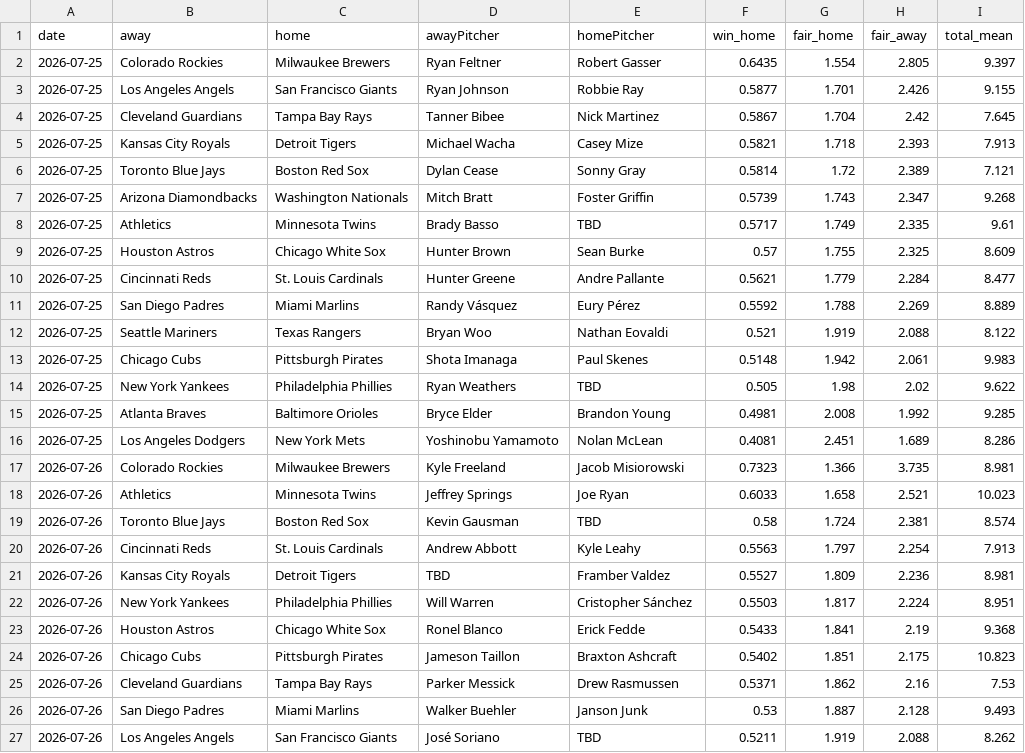
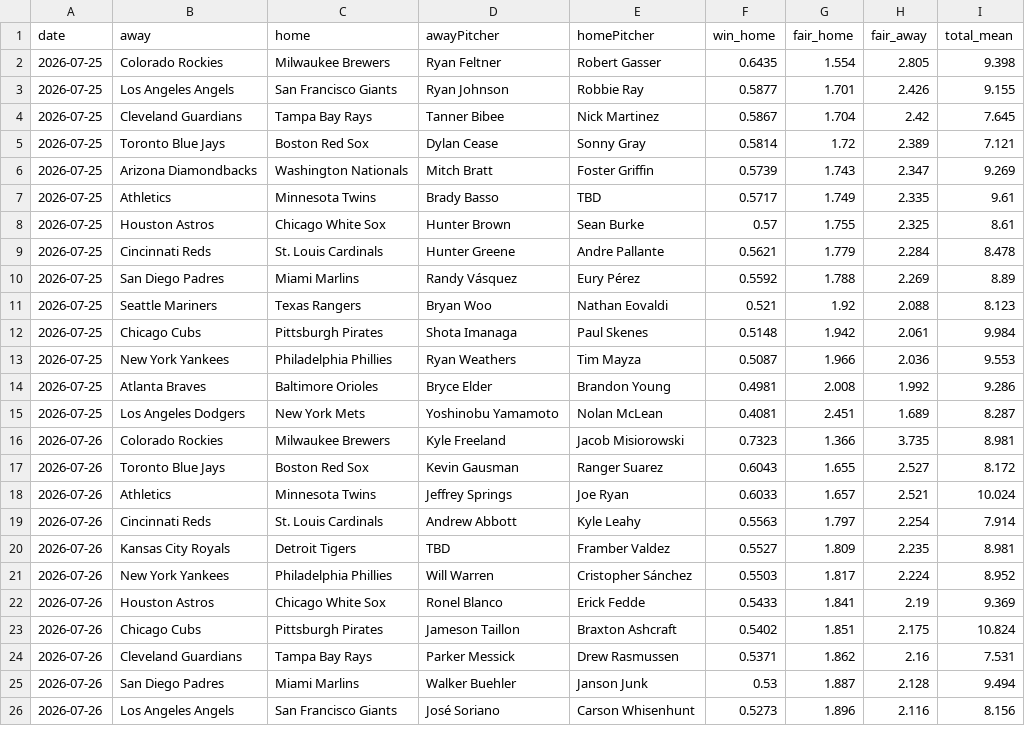
Before and after one commit to DanielTomaro13/MLB-Modelling, a CSV file: reports/predictions.csv, drawn as a sheet; only a part is shown; the diff covers the shown part only.

```diff
--- a/reports/predictions.csv
+++ b/reports/predictions.csv
@@ -1,27 +1,26 @@
 date,away,home,awayPitcher,homePitcher,win_home,fair_home,fair_away,total_mean
-2026-07-25,Colorado Rockies,Milwaukee Brewers,Ryan Feltner,Robert Gasser,0.6435,1.554,2.805,9.397
+2026-07-25,Colorado Rockies,Milwaukee Brewers,Ryan Feltner,Robert Gasser,0.6435,1.554,2.805,9.398
 2026-07-25,Los Angeles Angels,San Francisco Giants,Ryan Johnson,Robbie Ray,0.5877,1.701,2.426,9.155
 2026-07-25,Cleveland Guardians,Tampa Bay Rays,Tanner Bibee,Nick Martinez,0.5867,1.704,2.42,7.645
-2026-07-25,Kansas City Royals,Detroit Tigers,Michael Wacha,Casey Mize,0.5821,1.718,2.393,7.913
 2026-07-25,Toronto Blue Jays,Boston Red Sox,Dylan Cease,Sonny Gray,0.5814,1.72,2.389,7.121
-2026-07-25,Arizona Diamondbacks,Washington Nationals,Mitch Bratt,Foster Griffin,0.5739,1.743,2.347,9.268
+2026-07-25,Arizona Diamondbacks,Washington Nationals,Mitch Bratt,Foster Griffin,0.5739,1.743,2.347,9.269
 2026-07-25,Athletics,Minnesota Twins,Brady Basso,TBD,0.5717,1.749,2.335,9.61
-2026-07-25,Houston Astros,Chicago White Sox,Hunter Brown,Sean Burke,0.57,1.755,2.325,8.609
-2026-07-25,Cincinnati Reds,St. Louis Cardinals,Hunter Greene,Andre Pallante,0.5621,1.779,2.284,8.477
-2026-07-25,San Diego Padres,Miami Marlins,Randy Vásquez,Eury Pérez,0.5592,1.788,2.269,8.889
-2026-07-25,Seattle Mariners,Texas Rangers,Bryan Woo,Nathan Eovaldi,0.521,1.919,2.088,8.122
-2026-07-25,Chicago Cubs,Pittsburgh Pirates,Shota Imanaga,Paul Skenes,0.5148,1.942,2.061,9.983
-2026-07-25,New York Yankees,Philadelphia Phillies,Ryan Weathers,TBD,0.505,1.98,2.02,9.622
-2026-07-25,Atlanta Braves,Baltimore Orioles,Bryce Elder,Brandon Young,0.4981,2.008,1.992,9.285
-2026-07-25,Los Angeles Dodgers,New York Mets,Yoshinobu Yamamoto,Nolan McLean,0.4081,2.451,1.689,8.286
+2026-07-25,Houston Astros,Chicago White Sox,Hunter Brown,Sean Burke,0.57,1.755,2.325,8.61
+2026-07-25,Cincinnati Reds,St. Louis Cardinals,Hunter Greene,Andre Pallante,0.5621,1.779,2.284,8.478
+2026-07-25,San Diego Padres,Miami Marlins,Randy Vásquez,Eury Pérez,0.5592,1.788,2.269,8.89
+2026-07-25,Seattle Mariners,Texas Rangers,Bryan Woo,Nathan Eovaldi,0.521,1.92,2.088,8.123
+2026-07-25,Chicago Cubs,Pittsburgh Pirates,Shota Imanaga,Paul Skenes,0.5148,1.942,2.061,9.984
+2026-07-25,New York Yankees,Philadelphia Phillies,Ryan Weathers,Tim Mayza,0.5087,1.966,2.036,9.553
+2026-07-25,Atlanta Braves,Baltimore Orioles,Bryce Elder,Brandon Young,0.4981,2.008,1.992,9.286
+2026-07-25,Los Angeles Dodgers,New York Mets,Yoshinobu Yamamoto,Nolan McLean,0.4081,2.451,1.689,8.287
 2026-07-26,Colorado Rockies,Milwaukee Brewers,Kyle Freeland,Jacob Misiorowski,0.7323,1.366,3.735,8.981
-2026-07-26,Athletics,Minnesota Twins,Jeffrey Springs,Joe Ryan,0.6033,1.658,2.521,10.023
-2026-07-26,Toronto Blue Jays,Boston Red Sox,Kevin Gausman,TBD,0.58,1.724,2.381,8.574
-2026-07-26,Cincinnati Reds,St. Louis Cardinals,Andrew Abbott,Kyle Leahy,0.5563,1.797,2.254,7.913
-2026-07-26,Kansas City Royals,Detroit Tigers,TBD,Framber Valdez,0.5527,1.809,2.236,8.981
-2026-07-26,New York Yankees,Philadelphia Phillies,Will Warren,Cristopher Sánchez,0.5503,1.817,2.224,8.951
-2026-07-26,Houston Astros,Chicago White Sox,Ronel Blanco,Erick Fedde,0.5433,1.841,2.19,9.368
-2026-07-26,Chicago Cubs,Pittsburgh Pirates,Jameson Taillon,Braxton Ashcraft,0.5402,1.851,2.175,10.823
-2026-07-26,Cleveland Guardians,Tampa Bay Rays,Parker Messick,Drew Rasmussen,0.5371,1.862,2.16,7.53
-2026-07-26,San Diego Padres,Miami Marlins,Walker Buehler,Janson Junk,0.53,1.887,2.128,9.493
-2026-07-26,Los Angeles Angels,San Francisco Giants,José Soriano,TBD,0.5211,1.919,2.088,8.262
+2026-07-26,Toronto Blue Jays,Boston Red Sox,Kevin Gausman,Ranger Suarez,0.6043,1.655,2.527,8.172
+2026-07-26,Athletics,Minnesota Twins,Jeffrey Springs,Joe Ryan,0.6033,1.657,2.521,10.024
+2026-07-26,Cincinnati Reds,St. Louis Cardinals,Andrew Abbott,Kyle Leahy,0.5563,1.797,2.254,7.914
+2026-07-26,Kansas City Royals,Detroit Tigers,TBD,Framber Valdez,0.5527,1.809,2.235,8.981
+2026-07-26,New York Yankees,Philadelphia Phillies,Will Warren,Cristopher Sánchez,0.5503,1.817,2.224,8.952
+2026-07-26,Houston Astros,Chicago White Sox,Ronel Blanco,Erick Fedde,0.5433,1.841,2.19,9.369
+2026-07-26,Chicago Cubs,Pittsburgh Pirates,Jameson Taillon,Braxton Ashcraft,0.5402,1.851,2.175,10.824
+2026-07-26,Cleveland Guardians,Tampa Bay Rays,Parker Messick,Drew Rasmussen,0.5371,1.862,2.16,7.531
+2026-07-26,San Diego Padres,Miami Marlins,Walker Buehler,Janson Junk,0.53,1.887,2.128,9.494
+2026-07-26,Los Angeles Angels,San Francisco Giants,José Soriano,Carson Whisenhunt,0.5273,1.896,2.116,8.156
```
Also changed, not shown: 1 added row, 1 removed row and 7 edited cells elsewhere in this file, data/fixtures.csv, 3 other files.
